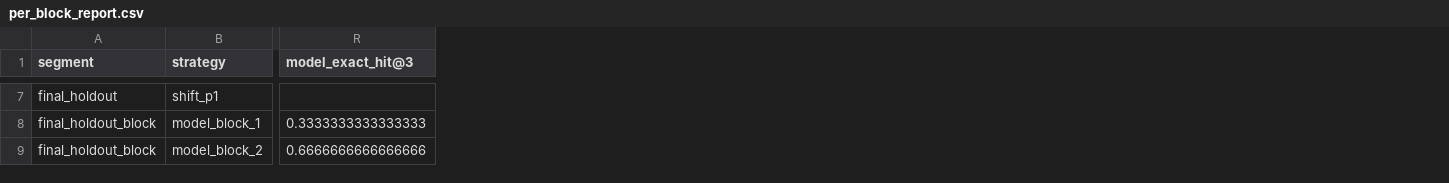
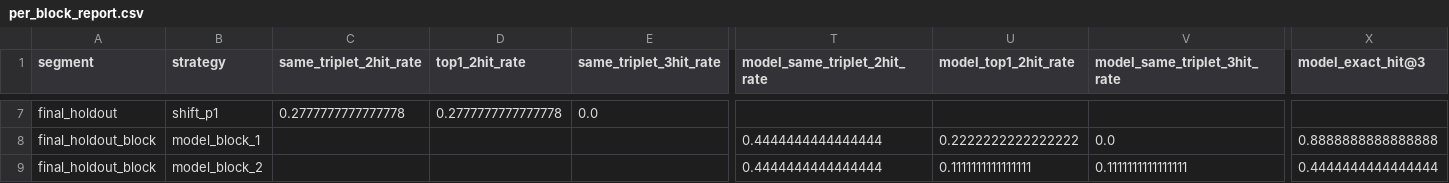
Before and after one commit to tone24qq/coco, a CSV file: reports/final_holdout/per_block_report.csv, drawn as a sheet; only a part is shown, gaps mark what is left out; addresses are those after the commit; the diff covers the shown part only; the diff names each change by its address in the sheet, - before the commit and + after, or states it on an @@ line.

```diff
--- a/reports/final_holdout/per_block_report.csv
+++ b/reports/final_holdout/per_block_report.csv
+column C (same_triplet_2hit_rate), row 7: 0.2777777777777778
+column D (top1_2hit_rate), row 7: 0.2777777777777778
+column E (same_triplet_3hit_rate), row 7: 0.0
+column T (model_same_triplet_2hit_rate), rows 8-9: 0.4444444444444444 | 0.4444444444444444
+column U (model_top1_2hit_rate), rows 8-9: 0.2222222222222222 | 0.1111111111111111
+column V (model_same_triplet_3hit_rate), rows 8-9: 0.0 | 0.1111111111111111
-X8 (model_exact_hit@3): 0.3333333333333333
+X8 (model_exact_hit@3): 0.8888888888888888
-X9 (model_exact_hit@3): 0.6666666666666666
+X9 (model_exact_hit@3): 0.4444444444444444
```
Also changed, not shown: 43 edited cells elsewhere in this file, reports/final_holdout/ablation_report.csv, reports/final_holdout/per_draw_report.csv, 17 other files.
